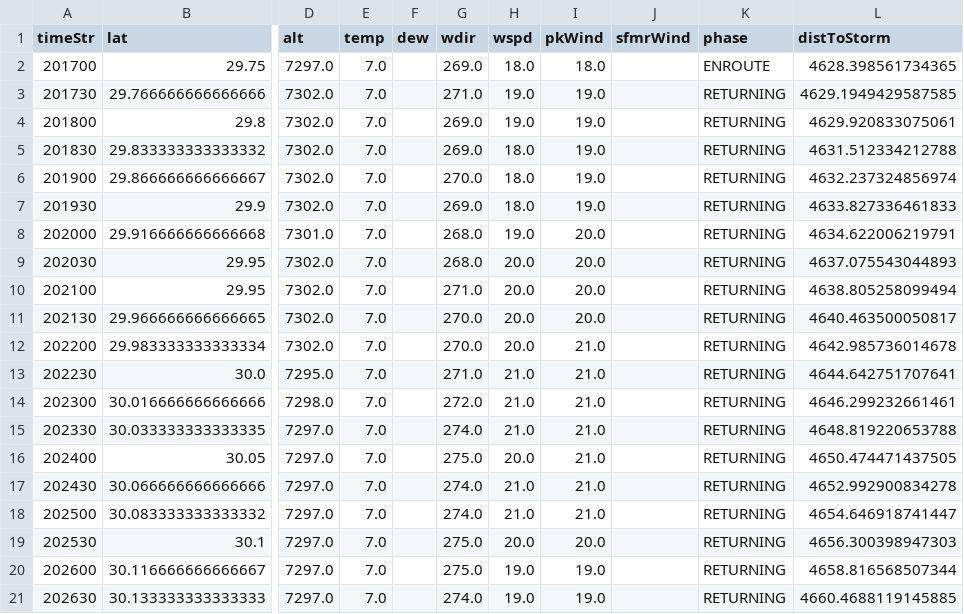
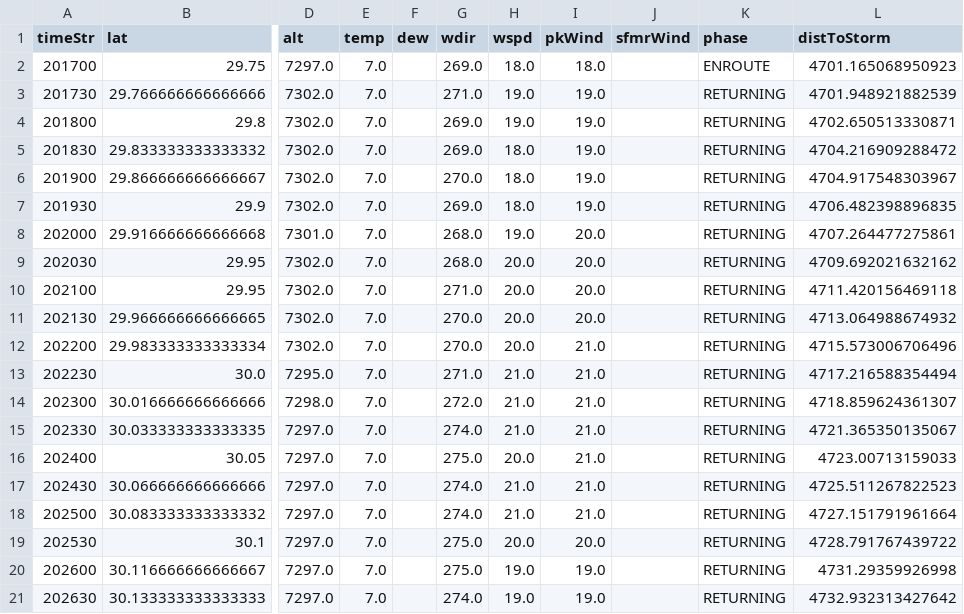
Before and after one commit to EmersonCWX/portfolio, a CSV file: data/recon/tgftp_AF303_20261110202630.csv, drawn as a sheet; only a part is shown, gaps mark what is left out; the diff names each change by its address in the sheet, - before the commit and + after, or states it on an @@ line.

```diff
--- a/data/recon/tgftp_AF303_20261110202630.csv
+++ b/data/recon/tgftp_AF303_20261110202630.csv
-L2 (distToStorm): 4628.398561734365
+L2 (distToStorm): 4701.165068950923
-L3 (distToStorm): 4629.1949429587585
+L3 (distToStorm): 4701.948921882539
-L4 (distToStorm): 4629.920833075061
+L4 (distToStorm): 4702.650513330871
-L5 (distToStorm): 4631.512334212788
+L5 (distToStorm): 4704.216909288472
-L6 (distToStorm): 4632.237324856974
+L6 (distToStorm): 4704.917548303967
-L7 (distToStorm): 4633.827336461833
+L7 (distToStorm): 4706.482398896835
-L8 (distToStorm): 4634.622006219791
+L8 (distToStorm): 4707.264477275861
-L9 (distToStorm): 4637.075543044893
+L9 (distToStorm): 4709.692021632162
-L10 (distToStorm): 4638.805258099494
+L10 (distToStorm): 4711.420156469118
-L11 (distToStorm): 4640.463500050817
+L11 (distToStorm): 4713.064988674932
-L12 (distToStorm): 4642.985736014678
+L12 (distToStorm): 4715.573006706496
-L13 (distToStorm): 4644.642751707641
+L13 (distToStorm): 4717.216588354494
-L14 (distToStorm): 4646.299232661461
+L14 (distToStorm): 4718.859624361307
-L15 (distToStorm): 4648.819220653788
+L15 (distToStorm): 4721.365350135067
-L16 (distToStorm): 4650.474471437505
+L16 (distToStorm): 4723.00713159033
-L17 (distToStorm): 4652.992900834278
+L17 (distToStorm): 4725.511267822523
-L18 (distToStorm): 4654.646918741447
+L18 (distToStorm): 4727.151791961664
-L19 (distToStorm): 4656.300398947303
+L19 (distToStorm): 4728.791767439722
-L20 (distToStorm): 4658.816568507344
+L20 (distToStorm): 4731.29359926998
-L21 (distToStorm): 4660.4688119145885
+L21 (distToStorm): 4732.932313427642
```
Also changed, not shown: 2 other files.
